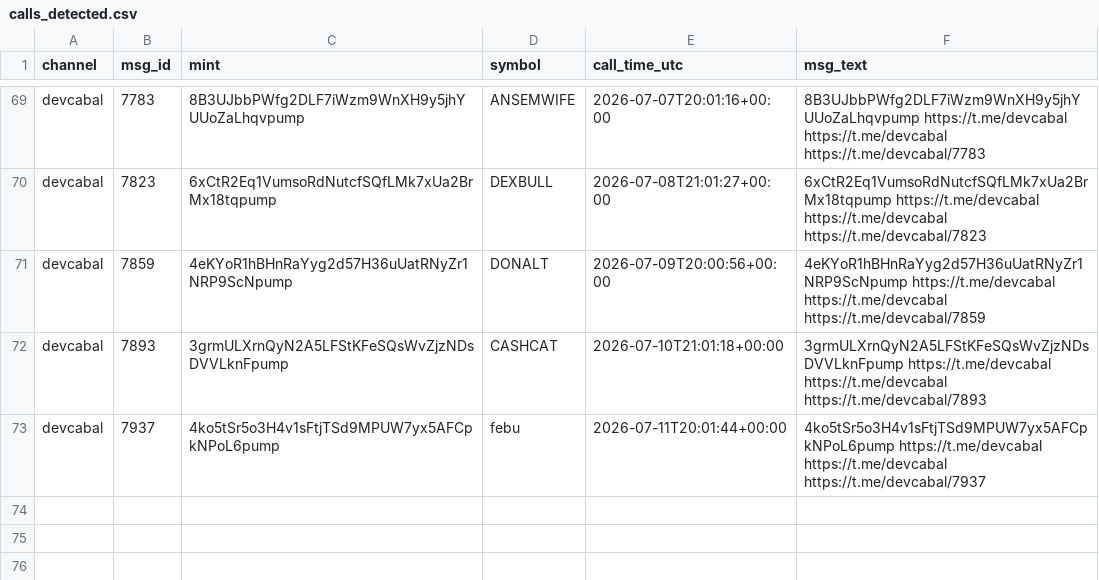
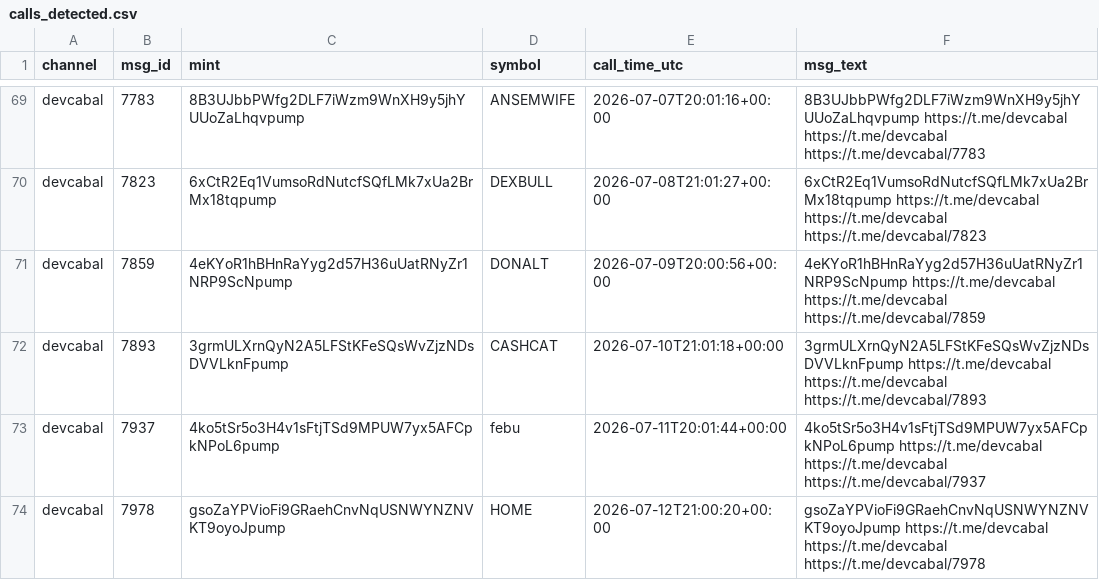
Before and after one commit to nikolan17/pumpfun-call-analyzer, a CSV file: calls_detected.csv, drawn as a sheet; only a part is shown, gaps mark what is left out; the diff names each change by its address in the sheet, - before the commit and + after, or states it on an @@ line.

```diff
--- a/calls_detected.csv
+++ b/calls_detected.csv
+row 74: devcabal | 7978 | gsoZaYPVioFi9GRaehCnvNqUSNWYNZNVKT9oyoJpump | HOME | 2026-07-12T21:00:20+00:00 | gsoZaYPVioFi9GRaehCnvNqUSNWYNZNVKT9oyoJpump https://t.me/devcabal https://t.me/devcabal https://t.me/devcabal/7978
```
Also changed, not shown: calls_analysis.csv, 1 other file.
